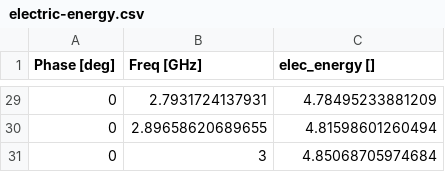
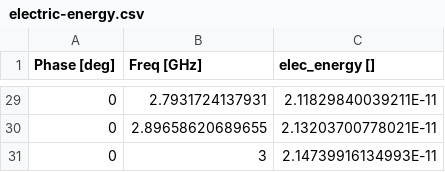
Before and after one commit to SimonPrato/Numerical-Investigation-of-TEM-Cells-and-Antenna-coupling, a CSV file: simulations/results/monopole/electric-energy.csv, drawn as a sheet; only a part is shown, gaps mark what is left out; the diff covers the shown part only.

```diff
--- a/simulations/results/monopole/electric-energy.csv
+++ b/simulations/results/monopole/electric-energy.csv
@@ -29,3 +29,3 @@
-0,2.7931724137931,4.78495233881209
-0,2.89658620689655,4.81598601260494
-0,3,4.85068705974684
+0,2.7931724137931,2.11829840039211E-11
+0,2.89658620689655,2.13203700778021E-11
+0,3,2.14739916134993E-11
```
Also changed, not shown: 27 edited cells elsewhere in this file, simulations/results/loop-free-space/capacitance.csv, simulations/results/loop-free-space/inductance.csv, 9 other files.
